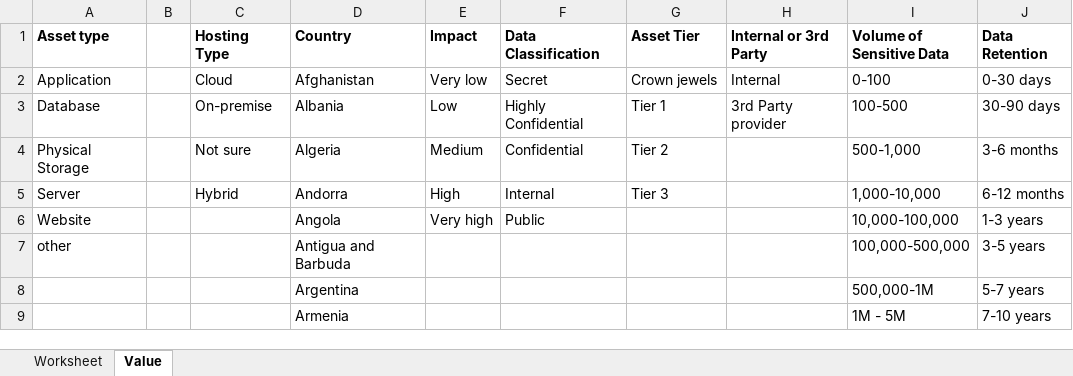
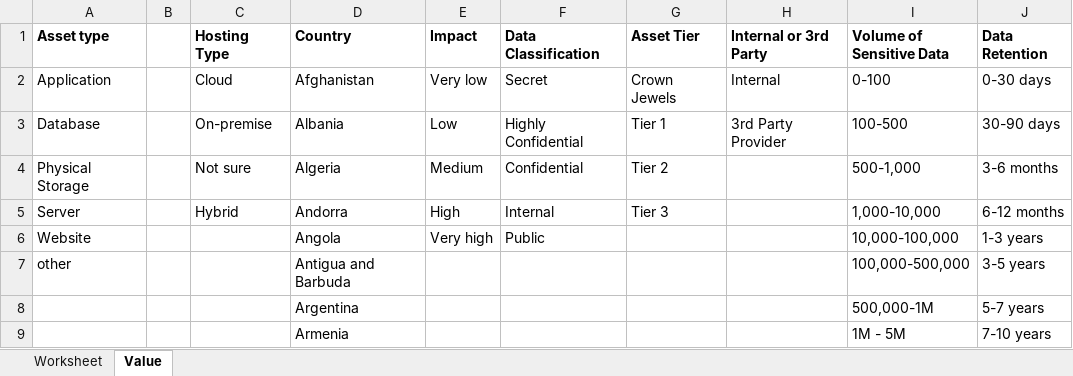
Before and after one commit to hafiz9ouman/upgrade_consentio, an Excel workbook: public/assets-new/Sample_Asset_English.xlsx, sheet Value, drawn as a sheet; only a part is shown; values as stored, in another font and other column widths than the file's, no borders; the diff names each change by its address in the sheet, - before the commit and + after, or states it on an @@ line.

```diff
--- a/public/assets-new/Sample_Asset_English.xlsx (sheet Value)
+++ b/public/assets-new/Sample_Asset_English.xlsx (sheet Value)
-G2 (Asset Tier): Crown jewels
+G2 (Asset Tier): Crown Jewels
-H3 (Internal or 3rd Party): 3rd Party provider
+H3 (Internal or 3rd Party): 3rd Party Provider
```
Also changed, not shown: public/assets-new/Sample_Asset_French.xlsx.
